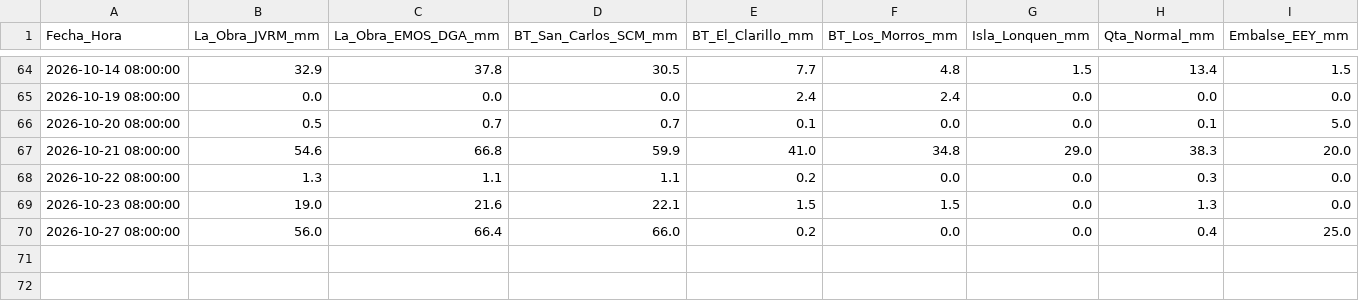
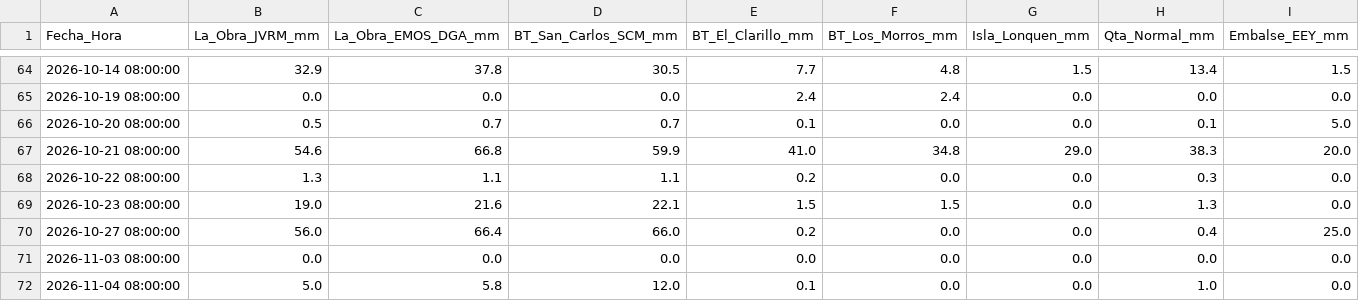
Before and after one commit to mferradalora/Caudales-JVRM, a CSV file: lluvia_jvrm.csv, drawn as a sheet; only a part is shown, gaps mark what is left out.

```diff
--- a/lluvia_jvrm.csv
+++ b/lluvia_jvrm.csv
@@ -70 +70,3 @@ Fecha_Hora,La_Obra_JVRM_mm,La_Obra_EMOS_DGA_mm,BT_San_Carlos_SCM_mm,BT_El_Claril
 2026-10-27 08:00:00,56.0,66.4,66.0,0.2,0.0,0.0,0.4,25.0
+2026-11-03 08:00:00,0.0,0.0,0.0,0.0,0.0,0.0,0.0,0.0
+2026-11-04 08:00:00,5.0,5.8,12.0,0.1,0.0,0.0,1.0,0.0
```
Also changed, not shown: 2 other files.
